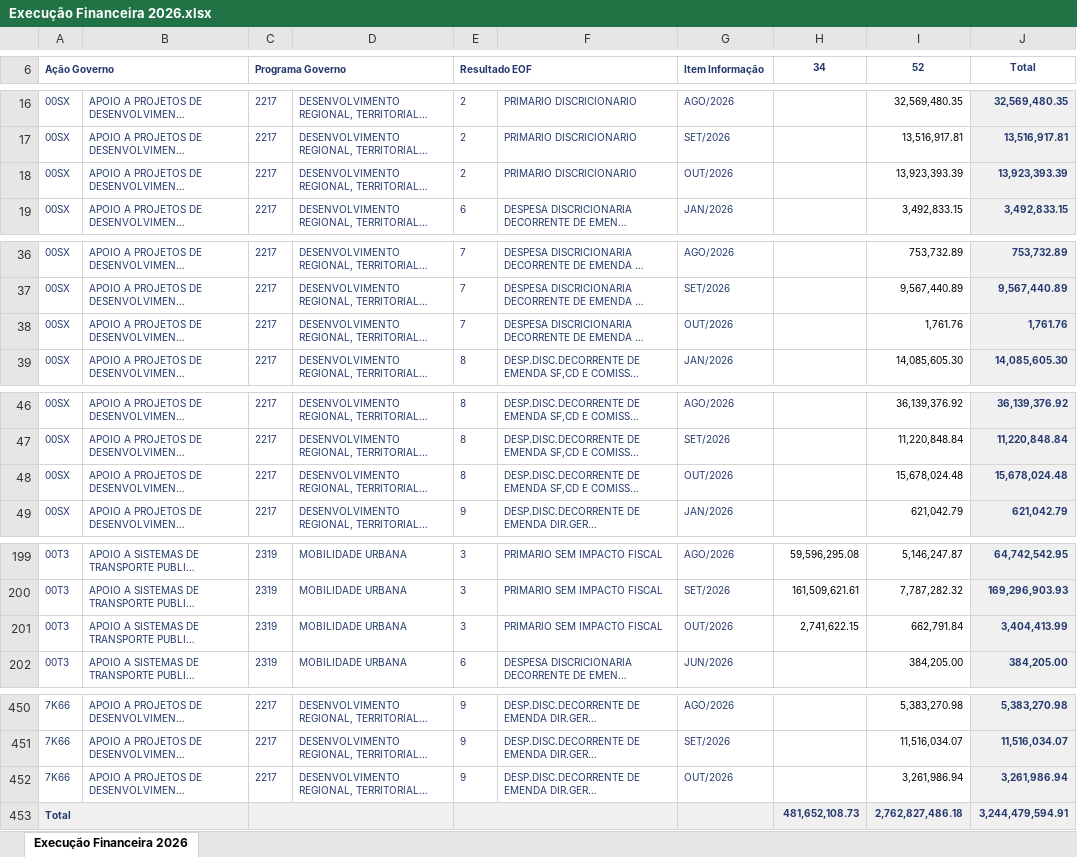
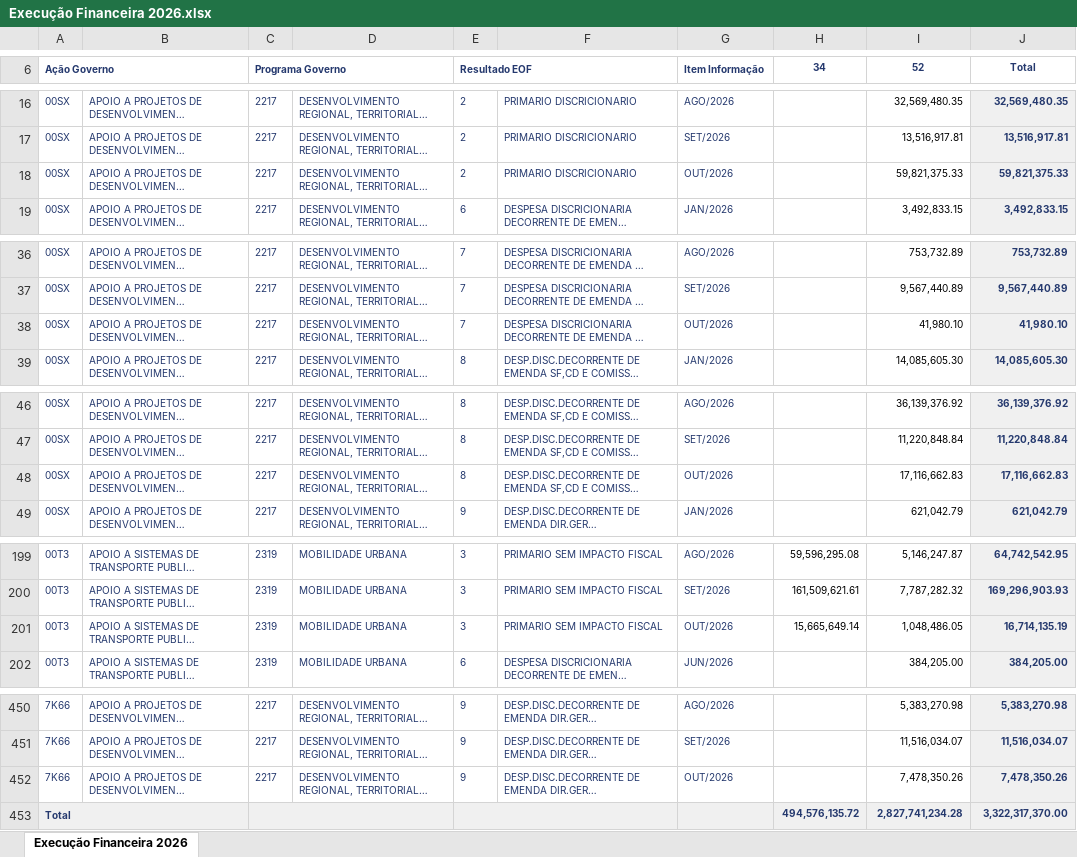
Before and after one commit to wproj-dev/orcamento.ogufgts, an Excel workbook: Execução Financeira 2026.xlsx, sheet Execução Financeira 2026, drawn as a sheet; only a part is shown, gaps mark what is left out; long unchanged cells end in …; values as stored, in another font and other column widths than the file's, no borders; removed rows and columns are numbered as before the commit, all else as after; the diff covers the shown part only; the diff names each change by its address in the sheet, - before the commit and + after, or states it on an @@ line.

```diff
--- a/Execução Financeira 2026.xlsx (sheet Execução Financeira 2026)
+++ b/Execução Financeira 2026.xlsx (sheet Execução Financeira 2026)
-I18 (52): 13,923,393.39
+I18 (52): 59,821,375.33
-J18 (Total): 13,923,393.39
+J18 (Total): 59,821,375.33
-I38 (52): 1,761.76
+I38 (52): 41,980.10
-J38 (Total): 1,761.76
+J38 (Total): 41,980.10
-I48 (52): 15,678,024.48
+I48 (52): 17,116,662.83
-J48 (Total): 15,678,024.48
+J48 (Total): 17,116,662.83
-H201 (34): 2,741,622.15
+H201 (34): 15,665,649.14
-I201 (52): 662,791.84
+I201 (52): 1,048,486.05
-J201 (Total): 3,404,413.99
+J201 (Total): 16,714,135.19
-I452 (52): 3,261,986.94
+I452 (52): 7,478,350.26
-J452 (Total): 3,261,986.94
+J452 (Total): 7,478,350.26
-row 453: Total |  |  |  |  |  |  | 481,652,108.73 | 2,762,827,486.18 | 3,244,479,594.91
+row 453: Total |  |  |  |  |  |  | 494,576,135.72 | 2,827,741,234.28 | 3,322,317,370.00
```
Also changed, not shown: 34 edited cells elsewhere in this sheet, EXECUÇÃO 2319 2026.xlsx, fgts -reunião.xlsx, 4 other files.
